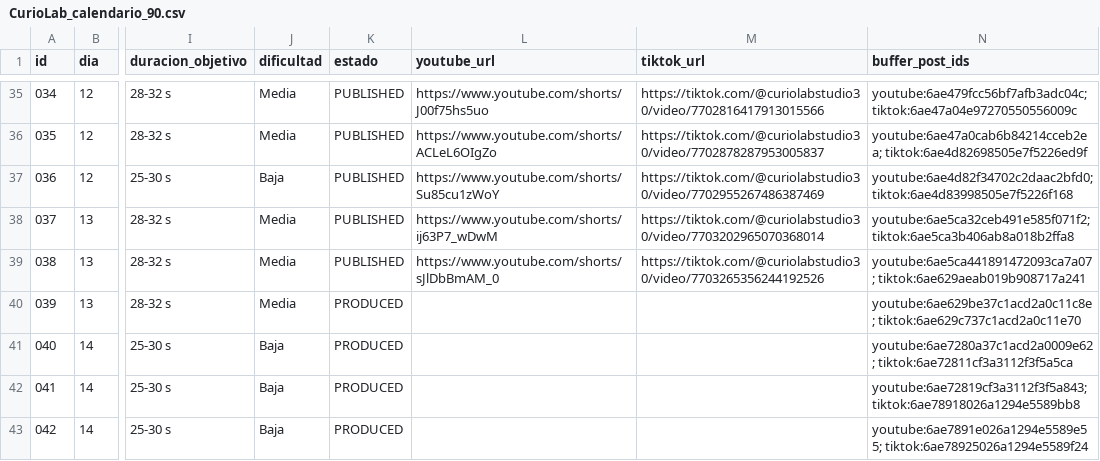
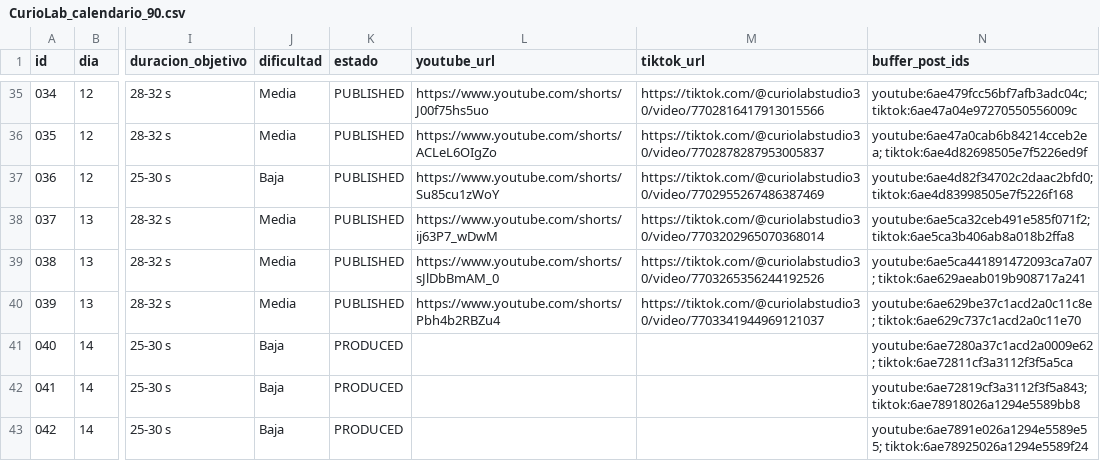
Before and after one commit to eduardomora041092-niolab/curiolab-studio-30, a CSV file: calendar/CurioLab_calendario_90.csv, drawn as a sheet; only a part is shown, gaps mark what is left out; the diff names each change by its address in the sheet, - before the commit and + after, or states it on an @@ line.

```diff
--- a/calendar/CurioLab_calendario_90.csv
+++ b/calendar/CurioLab_calendario_90.csv
-K40 (estado): PRODUCED
+K40 (estado): PUBLISHED
-L40 (youtube_url): (empty)
+L40 (youtube_url): https://www.youtube.com/shorts/Pbh4b2RBZu4
-M40 (tiktok_url): (empty)
+M40 (tiktok_url): https://tiktok.com/@curiolabstudio30/video/7703341944969121037
```
Also changed, not shown: evidence/buffer/index.csv, logs/metrics.csv, 24 other files.
